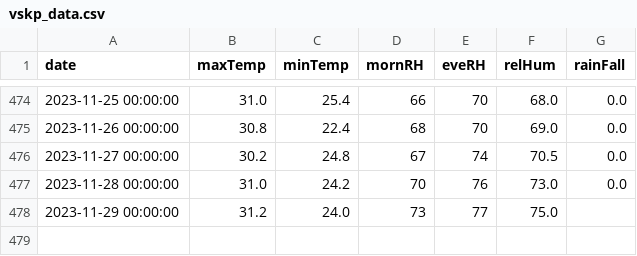
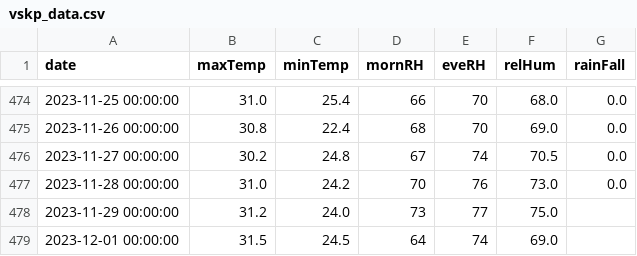
Before and after one commit to kaustuvchatterjee/vskp, a CSV file: vskp_data.csv, drawn as a sheet; only a part is shown, gaps mark what is left out.

```diff
--- a/vskp_data.csv
+++ b/vskp_data.csv
@@ -478 +478,2 @@ date,maxTemp,minTemp,mornRH,eveRH,relHum,rainFall
 2023-11-29 00:00:00,31.2,24.0,73,77,75.0,
+2023-12-01 00:00:00,31.5,24.5,64,74,69.0,
```
